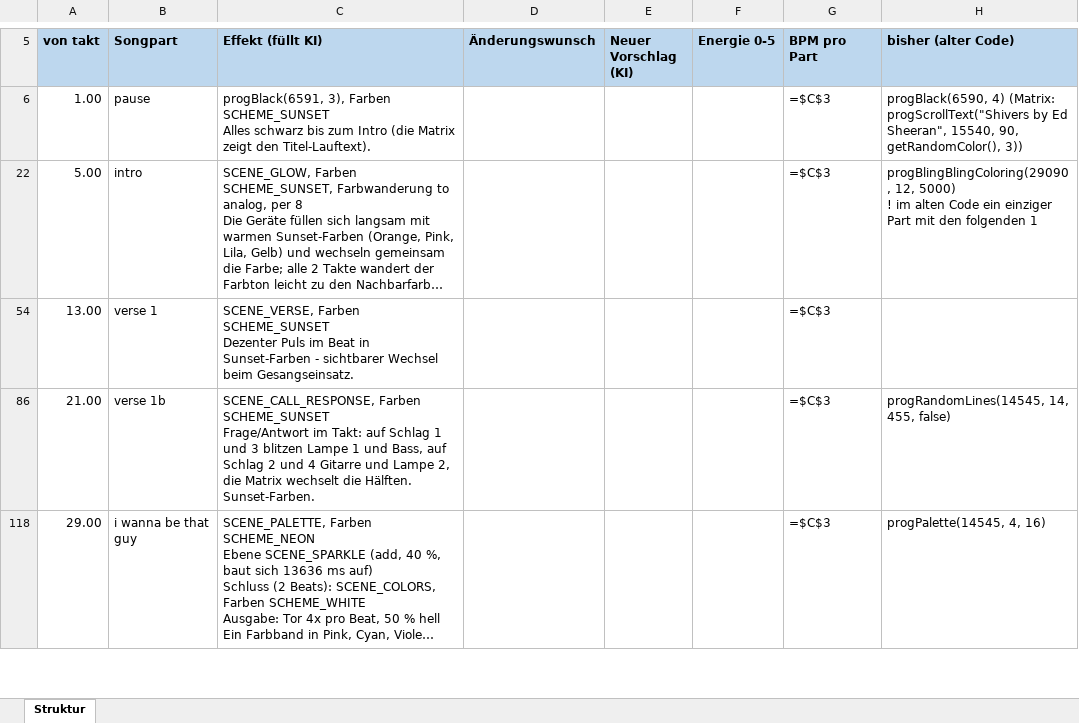
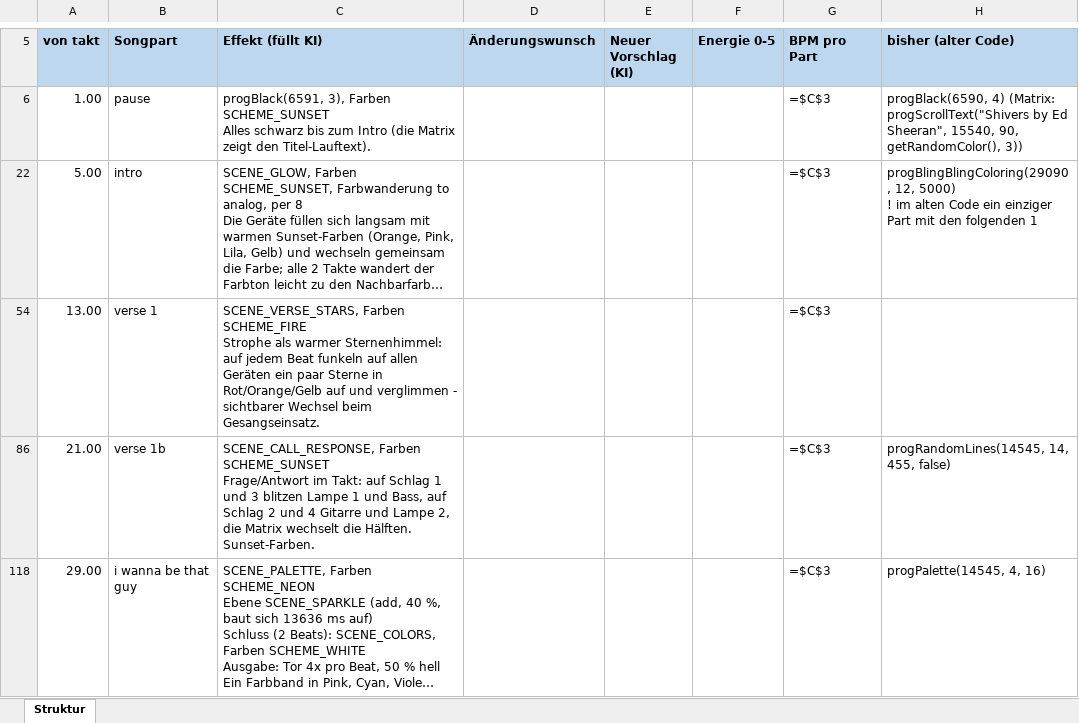
Before and after one commit to just4phil/LED-GIT_on_YULC, an Excel workbook: songs/Shivers_v1/quelle/struktur.xlsx, sheet Struktur, drawn as a sheet; only a part is shown, gaps mark what is left out; long unchanged cells end in …; values as stored, in another font and other column widths than the file's, no borders; formulas without a stored value are shown as written; ↵ is a line break in a cell; the diff names each change by its address in the sheet, - before the commit and + after, or states it on an @@ line.

```diff
--- a/songs/Shivers_v1/quelle/struktur.xlsx (sheet Struktur)
+++ b/songs/Shivers_v1/quelle/struktur.xlsx (sheet Struktur)
-C54 (Effekt (füllt KI)): SCENE_VERSE, Farben SCHEME_SUNSET ↵ Dezenter Puls im Beat in Sunset-Farben - sichtbarer…
+C54 (Effekt (füllt KI)): SCENE_VERSE_STARS, Farben SCHEME_FIRE ↵ Strophe als warmer Sternenhimmel: auf jedem Beat funkeln auf allen Geräten ein paar Sterne in Rot/Orange/Gelb auf und verglimmen - sichtbarer…
```
Also changed, not shown: 6 other files.
